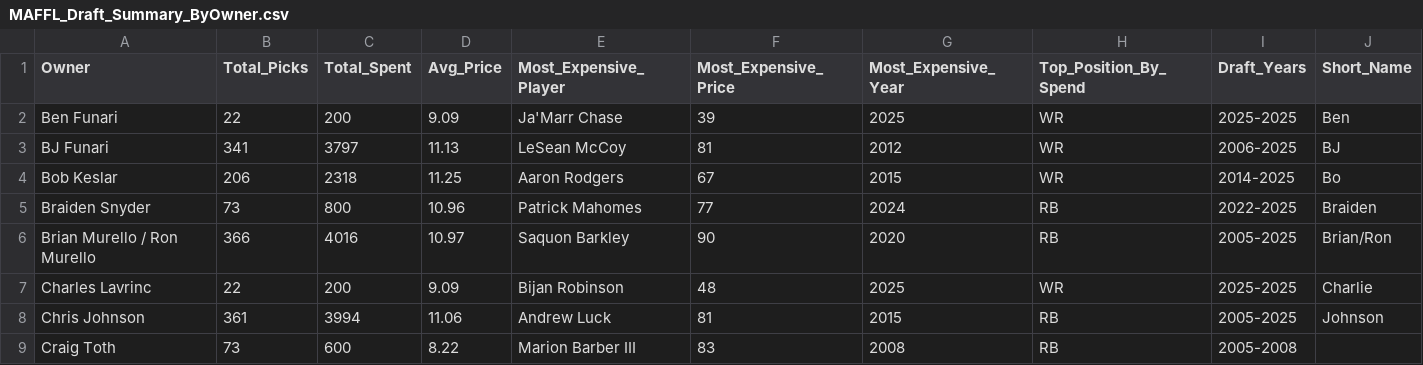
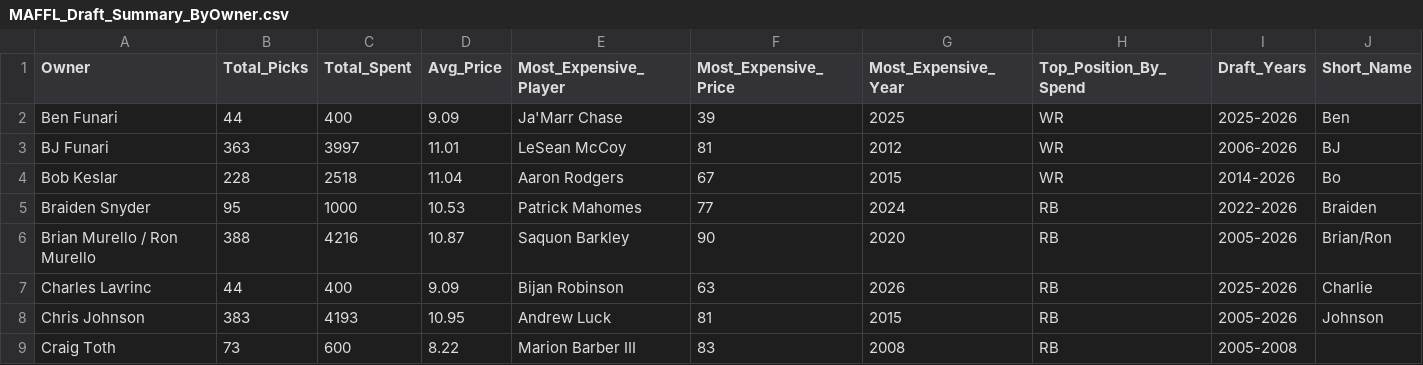
Before and after one commit to maffl-commish/maffl, a CSV file: data/MAFFL_Draft_Summary_ByOwner.csv, drawn as a sheet; only a part is shown; the diff covers the shown part only.

```diff
--- a/data/MAFFL_Draft_Summary_ByOwner.csv
+++ b/data/MAFFL_Draft_Summary_ByOwner.csv
@@ -1,9 +1,9 @@
 "Owner","Total_Picks","Total_Spent","Avg_Price","Most_Expensive_Player","Most_Expensive_Price","Most_Expensive_Year","Top_Position_By_Spend","Draft_Years","Short_Name"
-"Ben Funari","22","200","9.09","Ja'Marr Chase","39","2025","WR","2025-2025","Ben"
-"BJ Funari","341","3797","11.13","LeSean McCoy","81","2012","WR","2006-2025","BJ"
-"Bob Keslar","206","2318","11.25","Aaron Rodgers","67","2015","WR","2014-2025","Bo"
-"Braiden Snyder","73","800","10.96","Patrick Mahomes","77","2024","RB","2022-2025","Braiden"
-"Brian Murello / Ron Murello","366","4016","10.97","Saquon Barkley","90","2020","RB","2005-2025","Brian/Ron"
-"Charles Lavrinc","22","200","9.09","Bijan Robinson","48","2025","WR","2025-2025","Charlie"
-"Chris Johnson","361","3994","11.06","Andrew Luck","81","2015","RB","2005-2025","Johnson"
+"Ben Funari","44","400","9.09","Ja'Marr Chase","39","2025","WR","2025-2026","Ben"
+"BJ Funari","363","3997","11.01","LeSean McCoy","81","2012","WR","2006-2026","BJ"
+"Bob Keslar","228","2518","11.04","Aaron Rodgers","67","2015","WR","2014-2026","Bo"
+"Braiden Snyder","95","1000","10.53","Patrick Mahomes","77","2024","RB","2022-2026","Braiden"
+"Brian Murello / Ron Murello","388","4216","10.87","Saquon Barkley","90","2020","RB","2005-2026","Brian/Ron"
+"Charles Lavrinc","44","400","9.09","Bijan Robinson","63","2026","RB","2025-2026","Charlie"
+"Chris Johnson","383","4193","10.95","Andrew Luck","81","2015","RB","2005-2026","Johnson"
 "Craig Toth","73","600","8.22","Marion Barber III","83","2008","RB","2005-2008",""
```
Also changed, not shown: 3 added rows and 65 edited cells elsewhere in this file, data/MAFFL_Player_Name_Crosswalk.csv, 5 other files.
